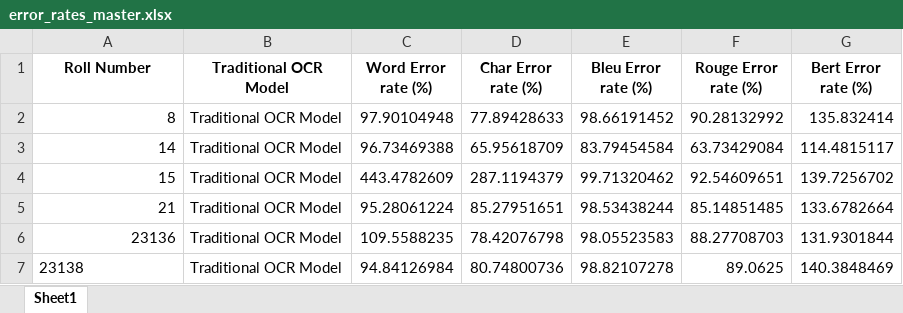
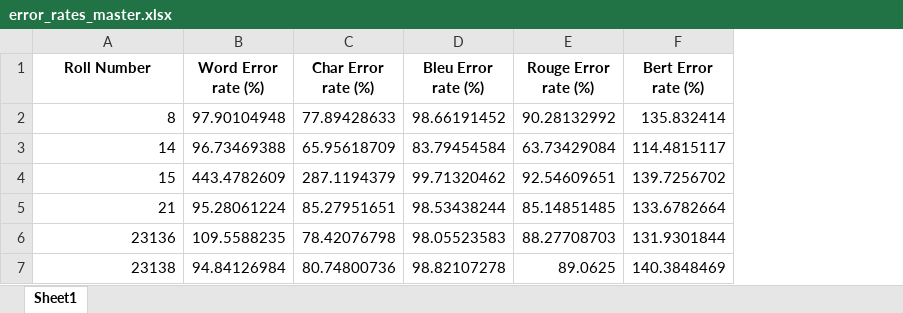
Before and after one commit to 4thYP/OCR-Answer-Script-Evaluation, an Excel workbook: output/TrOCR_updated_algo/error_rates_master.xlsx, sheet Sheet1, drawn as a sheet; values as stored, in another font and other column widths than the file's, no borders; the diff names each change by its address in the sheet, - before the commit and + after, or states it on an @@ line.

Commit message:
Updation in error rate metrics xcel sheet

```diff
--- a/output/TrOCR_updated_algo/error_rates_master.xlsx (sheet Sheet1)
+++ b/output/TrOCR_updated_algo/error_rates_master.xlsx (sheet Sheet1)
-column B (Traditional OCR Model), rows 2-7: all Traditional OCR Model
-A7 alignment: left
+A7 alignment: right
```
